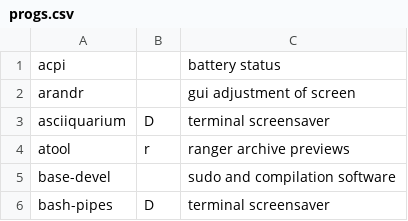
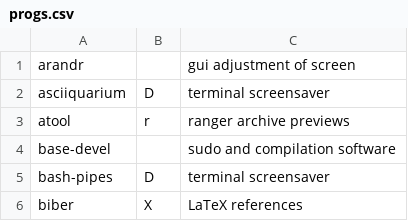
Before and after one commit to LukeSmithxyz/LARBS, a CSV file: src/progs.csv, drawn as a sheet; only a part is shown; the shorter side is filled out with more unchanged rows.

Commit message:
acpi requirement removed

```diff
--- a/src/progs.csv
+++ b/src/progs.csv
@@ -1,2 +1 @@
-acpi,,battery status
 arandr,,gui adjustment of screen
```
